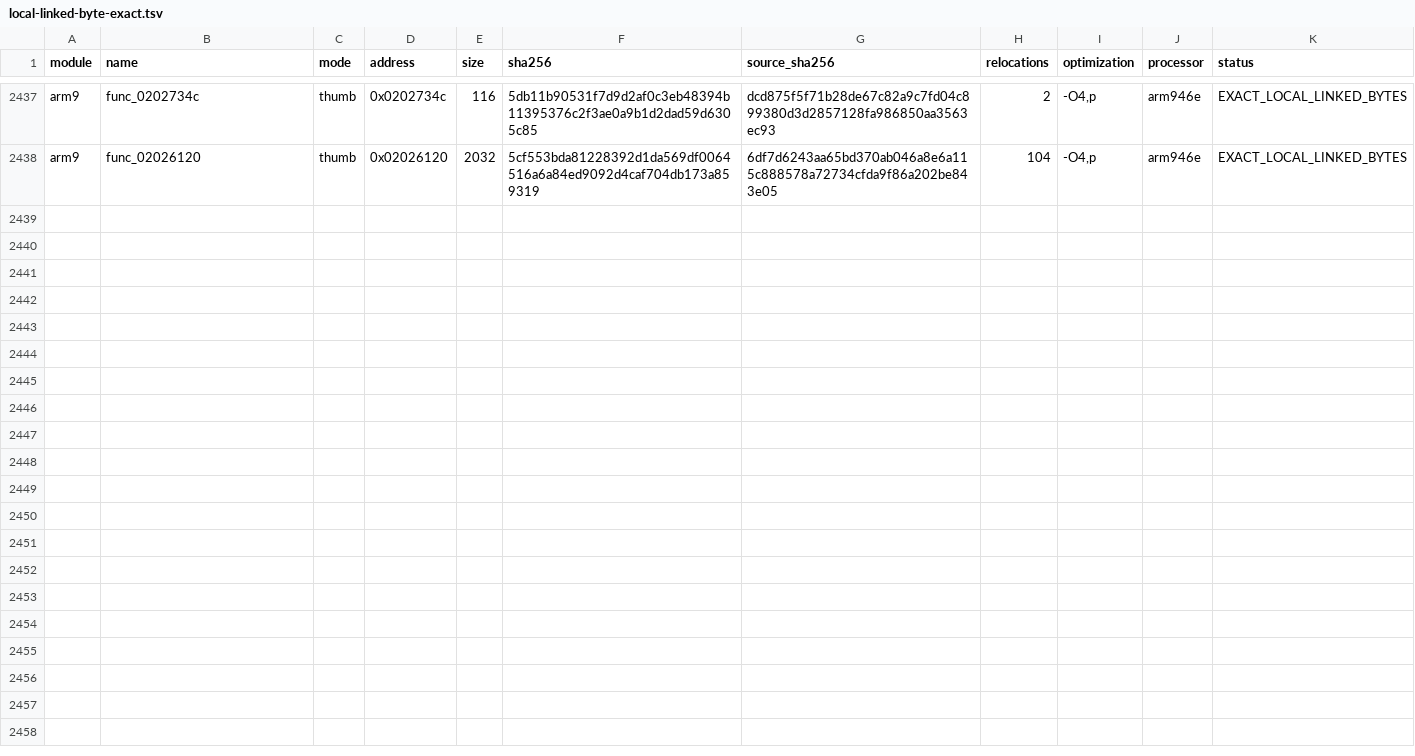
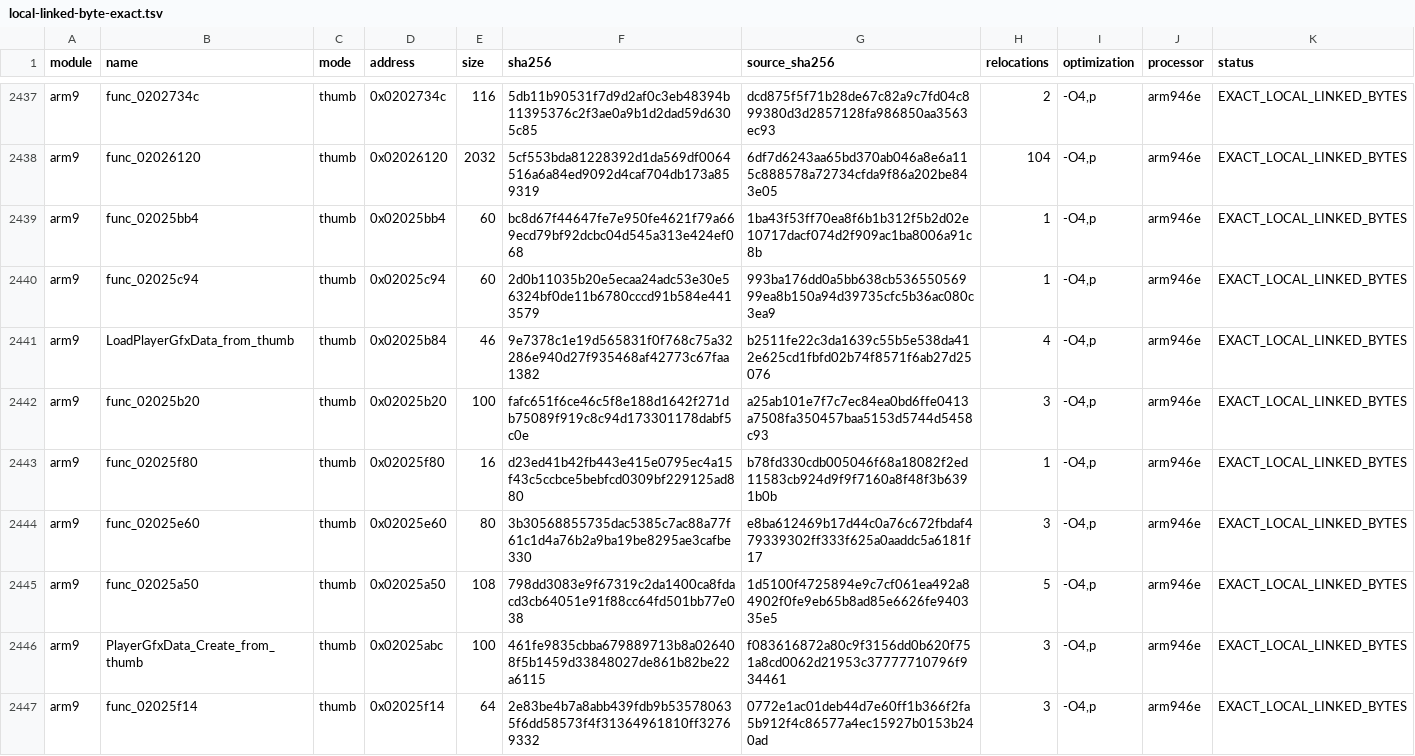
Before and after one commit to RonyxDumb/mkds, a TSV file: verification/local-linked-byte-exact.tsv, drawn as a sheet; only a part is shown, gaps mark what is left out.

```diff
--- a/verification/local-linked-byte-exact.tsv
+++ b/verification/local-linked-byte-exact.tsv
@@ -2438 +2438,10 @@ arm9	func_0202734c	thumb	0x0202734c	116	5db11b90531f7d9d2af0c3eb48394b11395376c2
 arm9	func_02026120	thumb	0x02026120	2032	5cf553bda81228392d1da569df0064516a6a84ed9092d4caf704db173a859319	6df7d6243aa65bd370ab046a8e6a115c888578a72734cfda9f86a202be843e05	104	-O4,p	arm946e	EXACT_LOCAL_LINKED_BYTES
+arm9	func_02025bb4	thumb	0x02025bb4	60	bc8d67f44647fe7e950fe4621f79a669ecd79bf92dcbc04d545a313e424ef068	1ba43f53ff70ea8f6b1b312f5b2d02e10717dacf074d2f909ac1ba8006a91c8b	1	-O4,p	arm946e	EXACT_LOCAL_LINKED_BYTES
+arm9	func_02025c94	thumb	0x02025c94	60	2d0b11035b20e5ecaa24adc53e30e56324bf0de11b6780cccd91b584e4413579	993ba176dd0a5bb638cb53655056999ea8b150a94d39735cfc5b36ac080c3ea9	1	-O4,p	arm946e	EXACT_LOCAL_LINKED_BYTES
+arm9	LoadPlayerGfxData_from_thumb	thumb	0x02025b84	46	9e7378c1e19d565831f0f768c75a32286e940d27f935468af42773c67faa1382	b2511fe22c3da1639c55b5e538da412e625cd1fbfd02b74f8571f6ab27d25076	4	-O4,p	arm946e	EXACT_LOCAL_LINKED_BYTES
+arm9	func_02025b20	thumb	0x02025b20	100	fafc651f6ce46c5f8e188d1642f271db75089f919c8c94d173301178dabf5c0e	a25ab101e7f7c7ec84ea0bd6ffe0413a7508fa350457baa5153d5744d5458c93	3	-O4,p	arm946e	EXACT_LOCAL_LINKED_BYTES
+arm9	func_02025f80	thumb	0x02025f80	16	d23ed41b42fb443e415e0795ec4a15f43c5ccbce5bebfcd0309bf229125ad880	b78fd330cdb005046f68a18082f2ed11583cb924d9f9f7160a8f48f3b6391b0b	1	-O4,p	arm946e	EXACT_LOCAL_LINKED_BYTES
+arm9	func_02025e60	thumb	0x02025e60	80	3b30568855735dac5385c7ac88a77f61c1d4a76b2a9ba19be8295ae3cafbe330	e8ba612469b17d44c0a76c672fbdaf479339302ff333f625a0aaddc5a6181f17	3	-O4,p	arm946e	EXACT_LOCAL_LINKED_BYTES
+arm9	func_02025a50	thumb	0x02025a50	108	798dd3083e9f67319c2da1400ca8fdacd3cb64051e91f88cc64fd501bb77e038	1d5100f4725894e9c7cf061ea492a84902f0fe9eb65b8ad85e6626fe940335e5	5	-O4,p	arm946e	EXACT_LOCAL_LINKED_BYTES
+arm9	PlayerGfxData_Create_from_thumb	thumb	0x02025abc	100	461fe9835cbba679889713b8a026408f5b1459d33848027de861b82be22a6115	f083616872a80c9f3156dd0b620f751a8cd0062d21953c37777710796f934461	3	-O4,p	arm946e	EXACT_LOCAL_LINKED_BYTES
+arm9	func_02025f14	thumb	0x02025f14	64	2e83be4b7a8abb439fdb9b535780635f6dd58573f4f31364961810ff32769332	0772e1ac01deb44d7e60ff1b366f2fa5b912f4c86577a4ec15927b0153b240ad	3	-O4,p	arm946e	EXACT_LOCAL_LINKED_BYTES
```
Also changed, not shown: verification/local-byte-exact.tsv, 29 other files.
